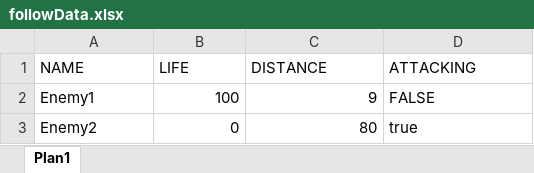
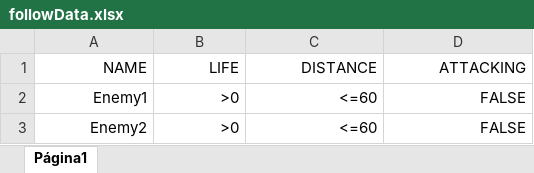
Before and after one commit to MatheusMoura17/zumbie-ia, an Excel workbook: Zumbie-IA/Assets/AIData/followData.xlsx, sheet Página1, drawn as a sheet; values as stored, in another font and other column widths than the file's, no borders; charts and pictures not drawn; the diff names each change by its address in the sheet, - before the commit and + after, or states it on an @@ line.

Commit message:
fix: Arquivo xlsx sendo lido

```diff
--- a/Zumbie-IA/Assets/AIData/followData.xlsx (sheet Página1)
+++ b/Zumbie-IA/Assets/AIData/followData.xlsx (sheet Página1)
-sheet tab: Plan1
+sheet tab: Página1
-A1:D1 alignment: left
+A1:D1 alignment: right
-A2:A3 alignment: left
+A2:A3 alignment: right
-B2 (LIFE): 100
+B2 (LIFE): >0
-C2 (DISTANCE): 9
+C2 (DISTANCE): <=60
-D2:D3 alignment: left
+D2:D3 alignment: right
-B3 (LIFE): 0
+B3 (LIFE): >0
-C3 (DISTANCE): 80
+C3 (DISTANCE): <=60
-D3 (ATTACKING): true
+D3 (ATTACKING): FALSE
```
Also changed, not shown: charts or pictures, 2 other files.
